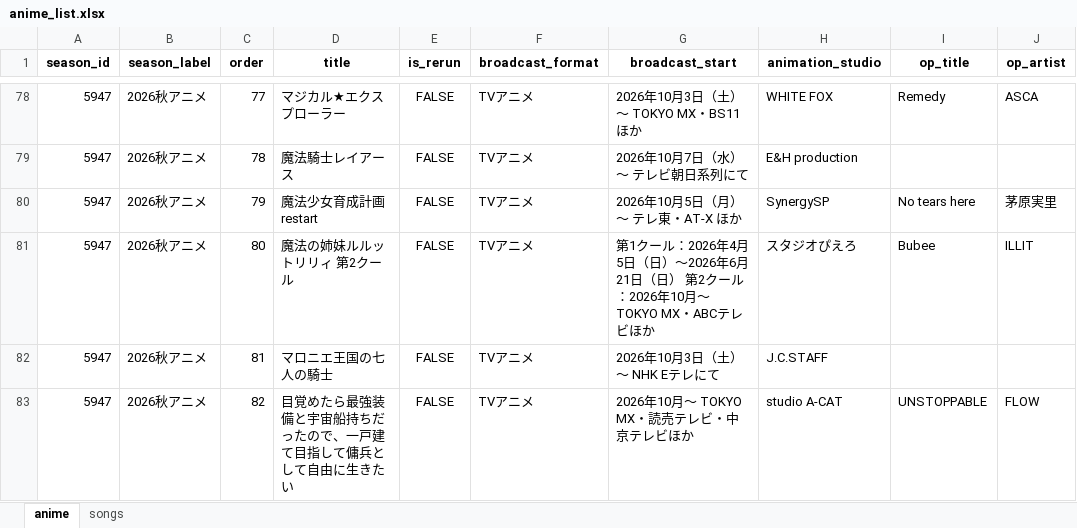
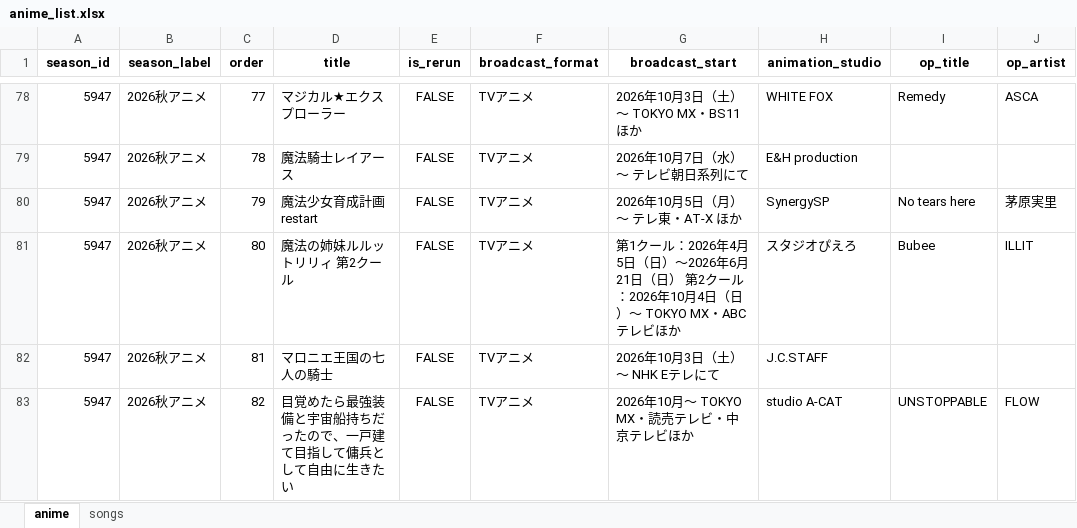
Before and after one commit to Anisong-Ranking/anime-list-updater, an Excel workbook: data/anime_list.xlsx, sheet anime, drawn as a sheet; only a part is shown, gaps mark what is left out; values as stored, in another font and other column widths than the file's, no borders; the diff covers the shown part only; the diff names each change by its address in the sheet, - before the commit and + after, or states it on an @@ line.

Commit message:
auto: anime list update (PC) 2026-09-07

```diff
--- a/data/anime_list.xlsx (sheet anime)
+++ b/data/anime_list.xlsx (sheet anime)
-G81 (broadcast_start): …2026年10月～ TOKYO MX…
+G81 (broadcast_start): …2026年10月4日（日）～ TOKYO MX…
```
Also changed, not shown: 11 edited cells elsewhere in this sheet, sheet songs, 4 other files.
